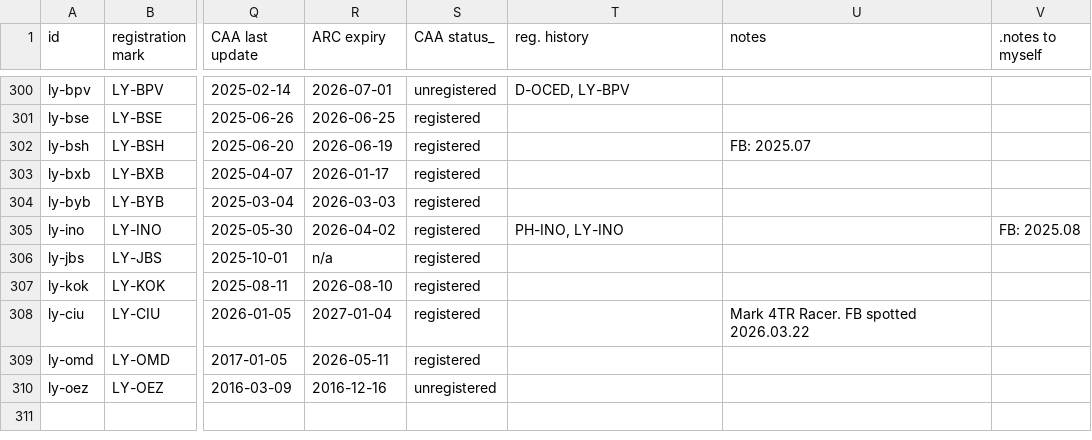
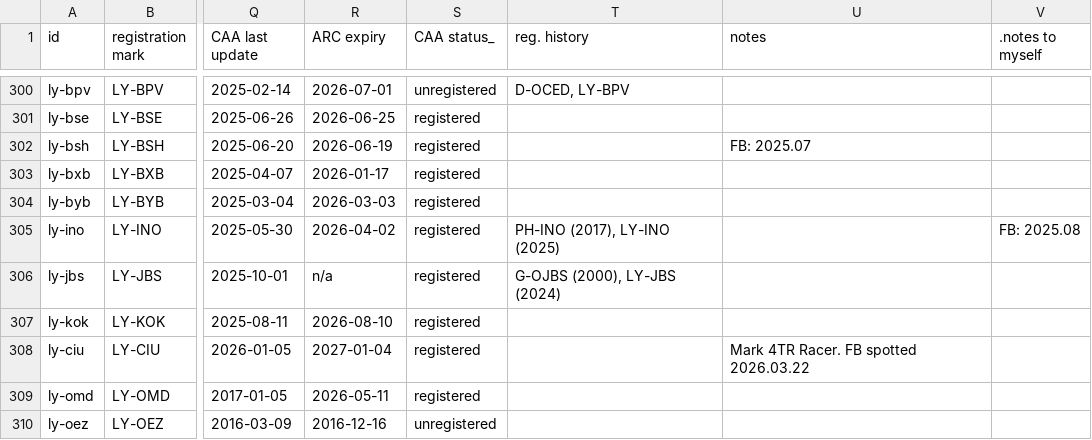
Before and after one commit to cesgra890/ly-register, a CSV file: register.csv, drawn as a sheet; only a part is shown, gaps mark what is left out; the diff covers the shown part only; the diff names each change by its address in the sheet, - before the commit and + after, or states it on an @@ line.

Commit message:
Update register.csv

```diff
--- a/register.csv
+++ b/register.csv
-T305 (reg. history): PH-INO, LY-INO
+T305 (reg. history): PH-INO (2017), LY-INO (2025)
-T306 (reg. history): (empty)
+T306 (reg. history): G-OJBS (2000), LY-JBS (2024)
```
Also changed, not shown: 2 added rows and 27 edited cells elsewhere in this file.
